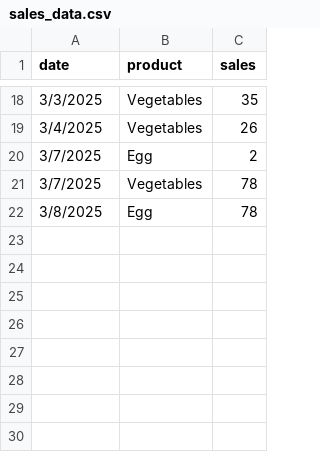
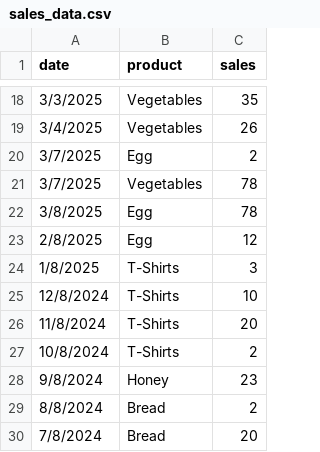
Before and after one commit to AzibCS/AI-Driven-Supermart-Inventory-Predictor, a CSV file: sales_data.csv, drawn as a sheet; only a part is shown, gaps mark what is left out; the diff names each change by its address in the sheet, - before the commit and + after, or states it on an @@ line.

Commit message:
added a new product

```diff
--- a/sales_data.csv
+++ b/sales_data.csv
+row 23: 2/8/2025 | Egg | 12
+row 24: 1/8/2025 | T-Shirts | 3
+row 25: 12/8/2024 | T-Shirts | 10
+row 26: 11/8/2024 | T-Shirts | 20
+row 27: 10/8/2024 | T-Shirts | 2
+row 28: 9/8/2024 | Honey | 23
+row 29: 8/8/2024 | Bread | 2
+row 30: 7/8/2024 | Bread | 20
```
